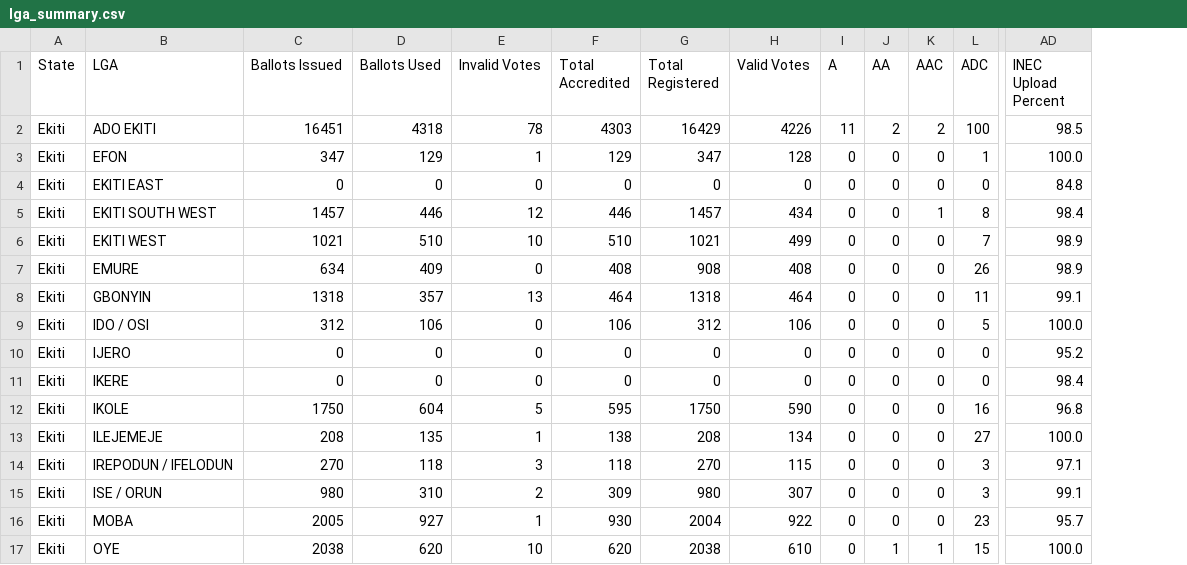
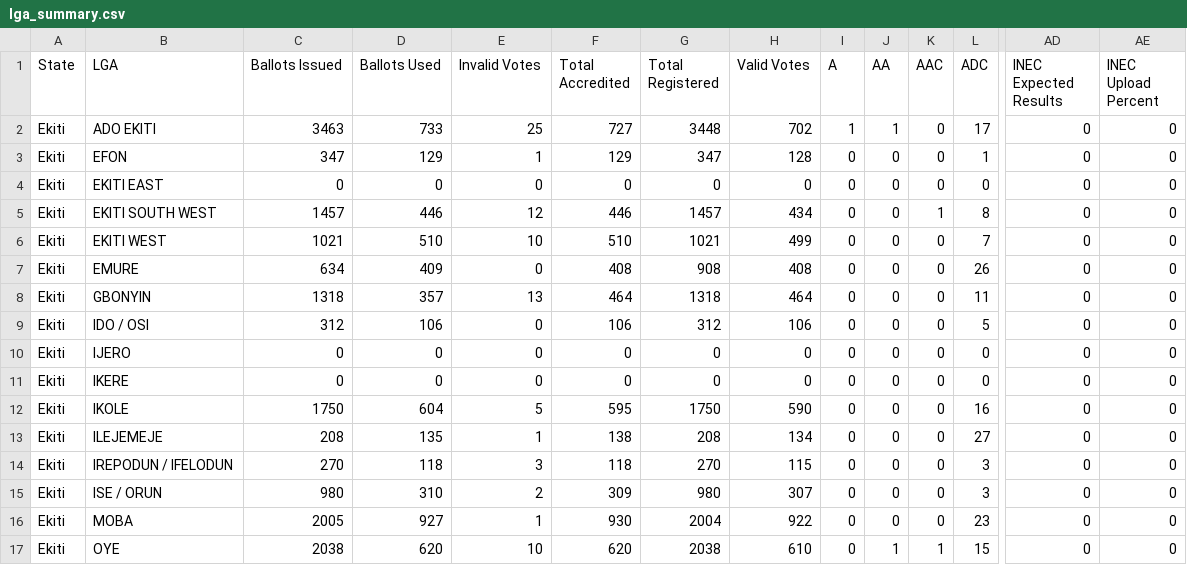
Before and after one commit to africadatawarehouse-netizen/inec-state-pull, a CSV file: output/Ekiti/lga_summary.csv, drawn as a sheet; only a part is shown, gaps mark what is left out; addresses are those after the commit; the diff covers the shown part only; the diff names each change by its address in the sheet, - before the commit and + after, or states it on an @@ line.

```diff
--- a/output/Ekiti/lga_summary.csv
+++ b/output/Ekiti/lga_summary.csv
+column AD (INEC Expected Results), rows 2-17: all 0
-C2 (Ballots Issued): 16451
+C2 (Ballots Issued): 3463
-D2 (Ballots Used): 4318
+D2 (Ballots Used): 733
-E2 (Invalid Votes): 78
+E2 (Invalid Votes): 25
-F2 (Total Accredited): 4303
+F2 (Total Accredited): 727
-G2 (Total Registered): 16429
+G2 (Total Registered): 3448
-H2 (Valid Votes): 4226
+H2 (Valid Votes): 702
-I2 (A): 11
+I2 (A): 1
-J2 (AA): 2
+J2 (AA): 1
-K2 (AAC): 2
+K2 (AAC): 0
-L2 (ADC): 100
+L2 (ADC): 17
-AE2 (INEC Upload Percent): 98.5
+AE2 (INEC Upload Percent): 0
-AE3 (INEC Upload Percent): 100.0
+AE3 (INEC Upload Percent): 0
-AE4 (INEC Upload Percent): 84.8
+AE4 (INEC Upload Percent): 0
-AE5 (INEC Upload Percent): 98.4
+AE5 (INEC Upload Percent): 0
-AE6:AE7 (INEC Upload Percent): 98.9
+AE6:AE7 (INEC Upload Percent): 0
-AE8 (INEC Upload Percent): 99.1
+AE8 (INEC Upload Percent): 0
-AE9 (INEC Upload Percent): 100.0
+AE9 (INEC Upload Percent): 0
-AE10 (INEC Upload Percent): 95.2
+AE10 (INEC Upload Percent): 0
-AE11 (INEC Upload Percent): 98.4
+AE11 (INEC Upload Percent): 0
-AE12 (INEC Upload Percent): 96.8
+AE12 (INEC Upload Percent): 0
-AE13 (INEC Upload Percent): 100.0
+AE13 (INEC Upload Percent): 0
-AE14 (INEC Upload Percent): 97.1
+AE14 (INEC Upload Percent): 0
-AE15 (INEC Upload Percent): 99.1
+AE15 (INEC Upload Percent): 0
-AE16 (INEC Upload Percent): 95.7
+AE16 (INEC Upload Percent): 0
-AE17 (INEC Upload Percent): 100.0
+AE17 (INEC Upload Percent): 0
```
Also changed, not shown: 6 edited cells elsewhere in this file, output/Ekiti/state_summary.csv.
